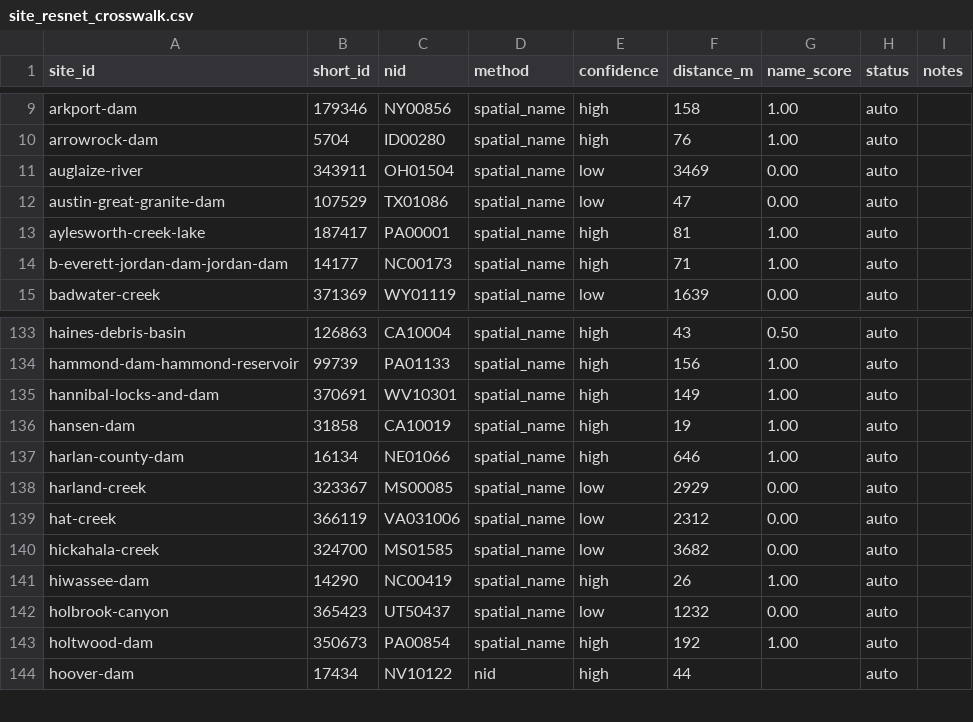
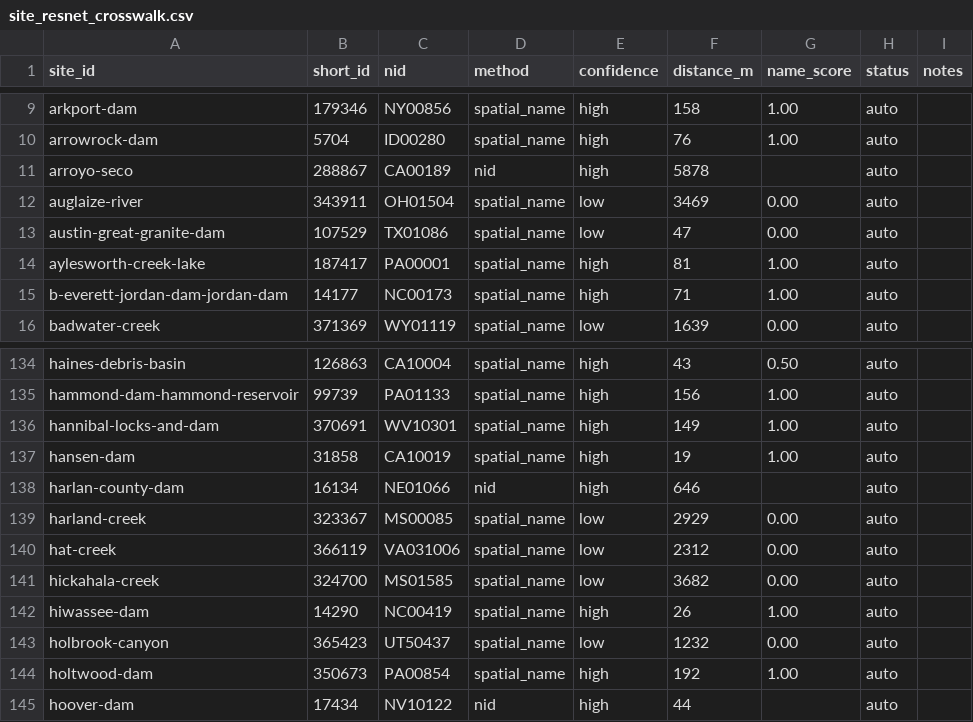
Before and after one commit to USACE-WRISES/resst-dev, a CSV file: data/site_resnet_crosswalk.csv, drawn as a sheet; only a part is shown, gaps mark what is left out.

Commit message:
Fix three nid_id name-collision errors (owner-approved)
All three sites whose nid_id was absent from ResNet turned out to carry a
NID ID belonging to a real-but-wrong dam — a name-search collision, not a
typo. Evidence and fixes:

- harlan-county-dam: OK20717 is a 70 ac-ft private Oklahoma pond literally
  named "Mitchell Harlan H." The site is the USACE Kansas City District dam
  in Franklin, NE; ResNet's "Harlan County Dam" (NE01066, GRanD 948) sits
  646 m from the site with an exact name match. -> NE01066.
- mercier-dam: GA05804 is a 26 ac-ft Georgia fish-and-wildlife pond. The
  site is Barrage Mercier on the Gatineau River, Grand-Remous, Quebec — a
  US NID cannot be correct. -> nid_id blanked.
- arroyo-seco: CA00613 is a same-named private irrigation dam on the wrong
  watercourse (Tr Dry Creek, 0.44 sq mi). -> CA00189 (Devils Gate Dam, the
  Arroyo Seco flood-control structure 5.9 km downstream of the site
  coordinates) as an informed ASSUMPTION, flagged in PARITY's open items
  for owner confirmation.

data/nid_snapshot.csv refreshed per docs/DATA-EDITING.md: the two correct
records fetched from the live NID service (names verified: "Harlan County
Dam", "Devils Gate"), the three wrong records dropped (46 -> 45). Crosswalk
rebuilt — harlan and arroyo now link by the nid method (high confidence);
the build's nid-miss warning is gone. public/data + public/sediment
regenerated. 134 unit + 64 e2e green; validation passes.

```diff
--- a/data/site_resnet_crosswalk.csv
+++ b/data/site_resnet_crosswalk.csv
@@ -10,2 +10,3 @@ arkport-dam,179346,NY00856,spatial_name,high,158,1.00,auto,
 arrowrock-dam,5704,ID00280,spatial_name,high,76,1.00,auto,
+arroyo-seco,288867,CA00189,nid,high,5878,,auto,
 auglaize-river,343911,OH01504,spatial_name,low,3469,0.00,auto,
@@ -136,3 +137,3 @@ hannibal-locks-and-dam,370691,WV10301,spatial_name,high,149,1.00,auto,
 hansen-dam,31858,CA10019,spatial_name,high,19,1.00,auto,
-harlan-county-dam,16134,NE01066,spatial_name,high,646,1.00,auto,
+harlan-county-dam,16134,NE01066,nid,high,646,,auto,
 harland-creek,323367,MS00085,spatial_name,low,2929,0.00,auto,
```
Also changed, not shown: data/nid_snapshot.csv, data/sites.csv, 6 other files.
